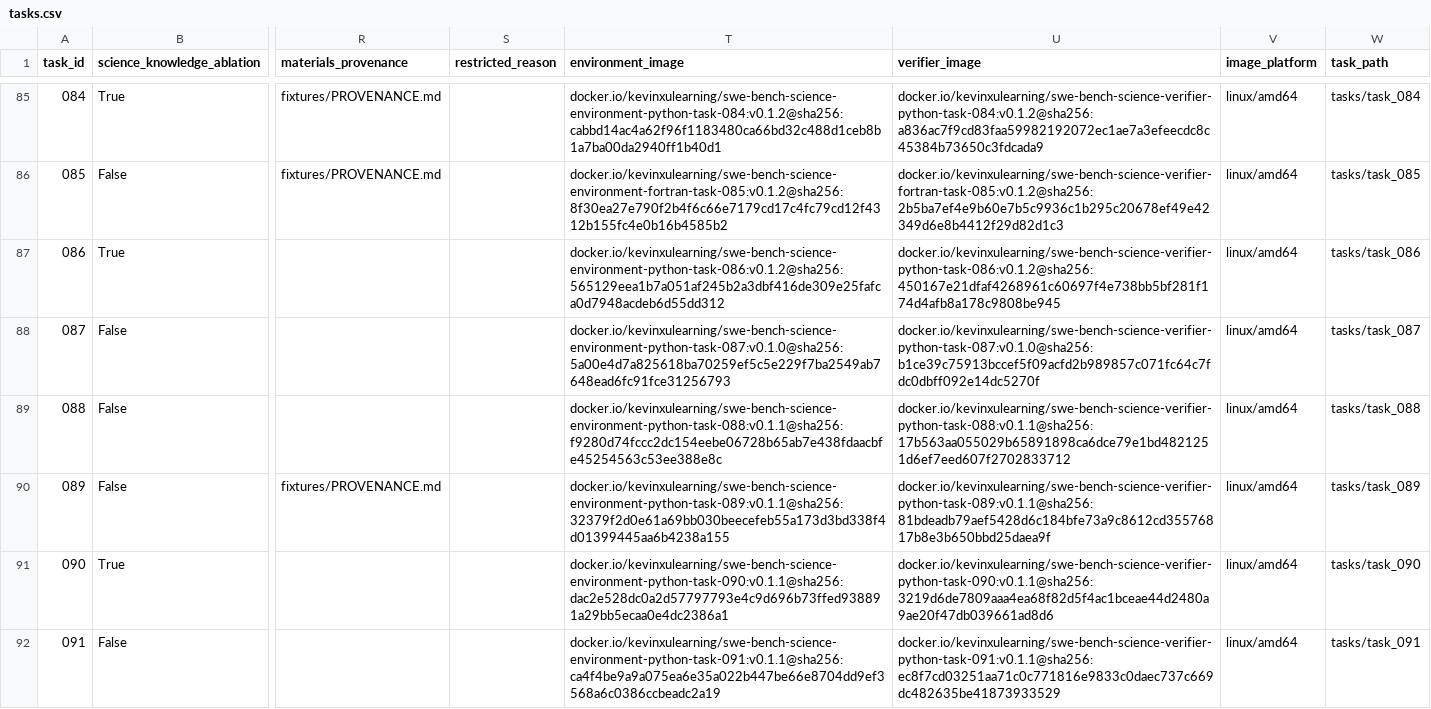
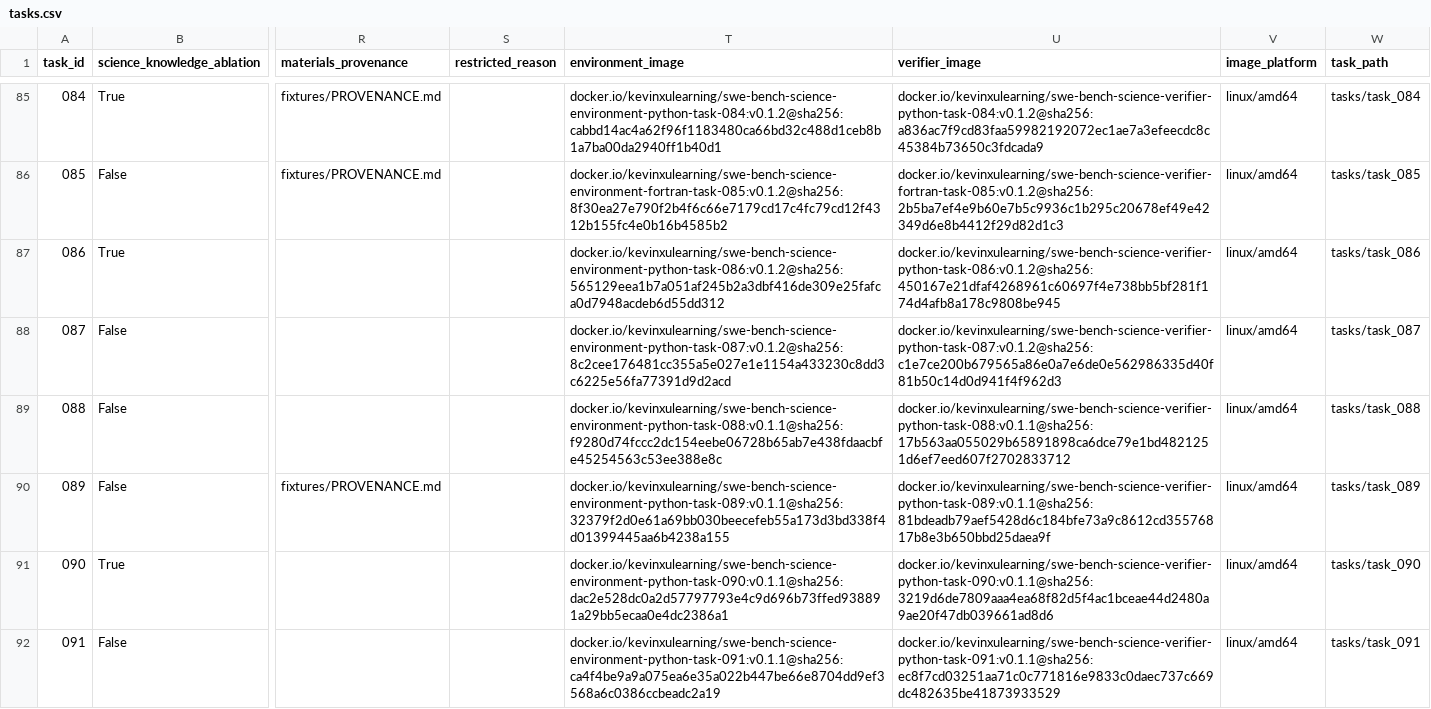
Before and after one commit to OpenMOSS/SWE-bench-Science, a CSV file: huggingface/data/tasks.csv, drawn as a sheet; only a part is shown, gaps mark what is left out; the diff names each change by its address in the sheet, - before the commit and + after, or states it on an @@ line.

Commit message:
Repair task087 dipy runtime images

```diff
--- a/huggingface/data/tasks.csv
+++ b/huggingface/data/tasks.csv
-T88 (environment_image): docker.io/kevinxulearning/swe-bench-science-environment-python-task-087:v0.1.0@sha256:5a00e4d7a825618ba70259ef5c5e229f7ba2549ab7648ead6fc91fce31256793
+T88 (environment_image): docker.io/kevinxulearning/swe-bench-science-environment-python-task-087:v0.1.2@sha256:8c2cee176481cc355a5e027e1e1154a433230c8dd3c6225e56fa77391d9d2acd
-U88 (verifier_image): docker.io/kevinxulearning/swe-bench-science-verifier-python-task-087:v0.1.0@sha256:b1ce39c75913bccef5f09acfd2b989857c071fc64c7fdc0dbff092e14dc5270f
+U88 (verifier_image): docker.io/kevinxulearning/swe-bench-science-verifier-python-task-087:v0.1.2@sha256:c1e7ce200b679565a86e0a7e6de0e562986335d40f81b50c14d0d941f4f962d3
```
Also changed, not shown: 5 other files.
